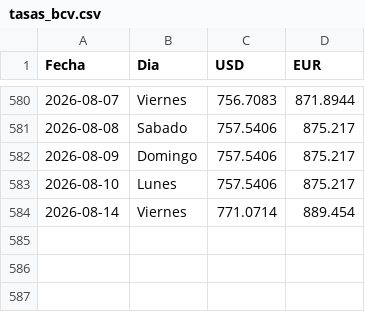
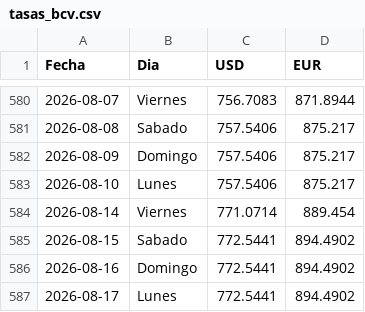
Before and after one commit to boadar/reporte-cobranza, a CSV file: data/tasas_bcv.csv, drawn as a sheet; only a part is shown, gaps mark what is left out.

Commit message:
tasas BCV al 2026-08-17 (USD 772.5441)

```diff
--- a/data/tasas_bcv.csv
+++ b/data/tasas_bcv.csv
@@ -584 +584,4 @@ Fecha,Dia,USD,EUR
 2026-08-14,Viernes,771.0714,889.454
+2026-08-15,Sabado,772.5441,894.4902
+2026-08-16,Domingo,772.5441,894.4902
+2026-08-17,Lunes,772.5441,894.4902
```
Also changed, not shown: 1 other file.
